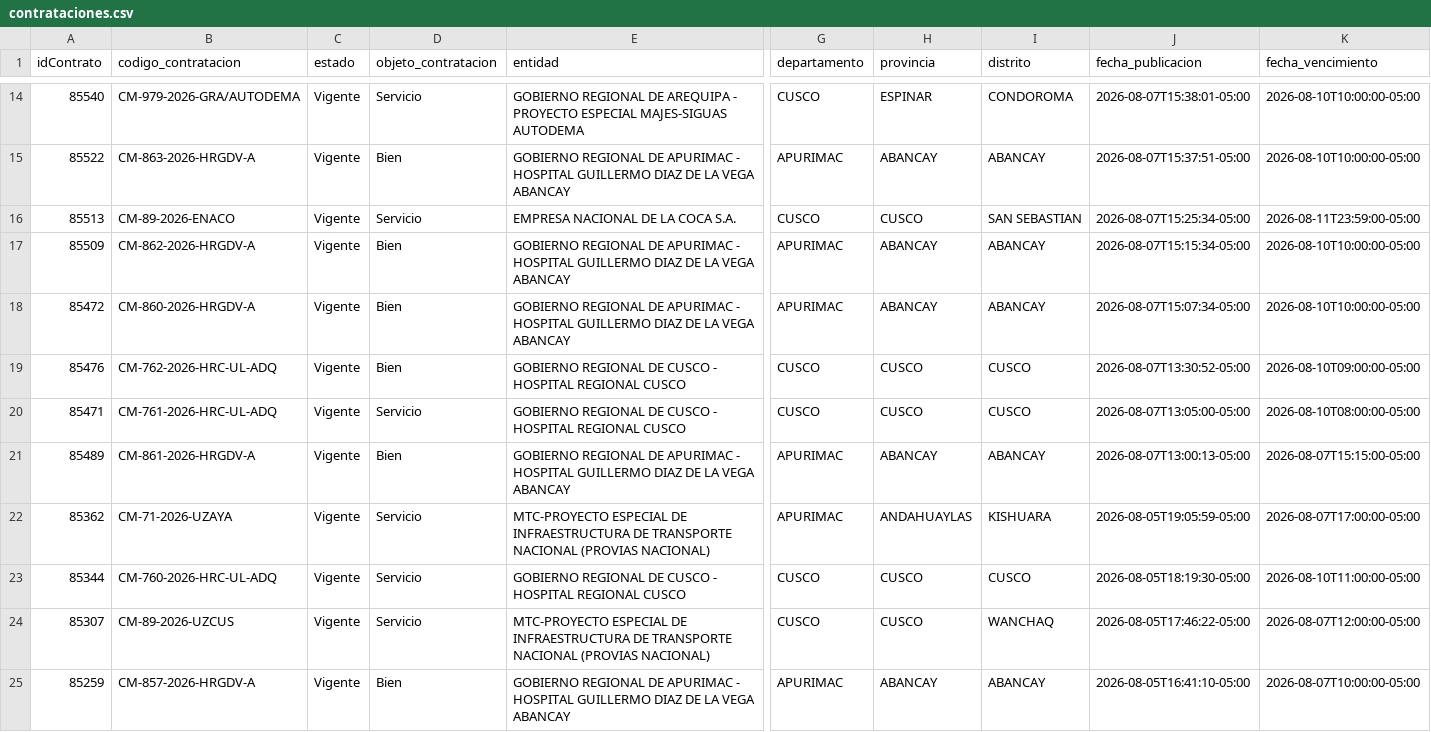
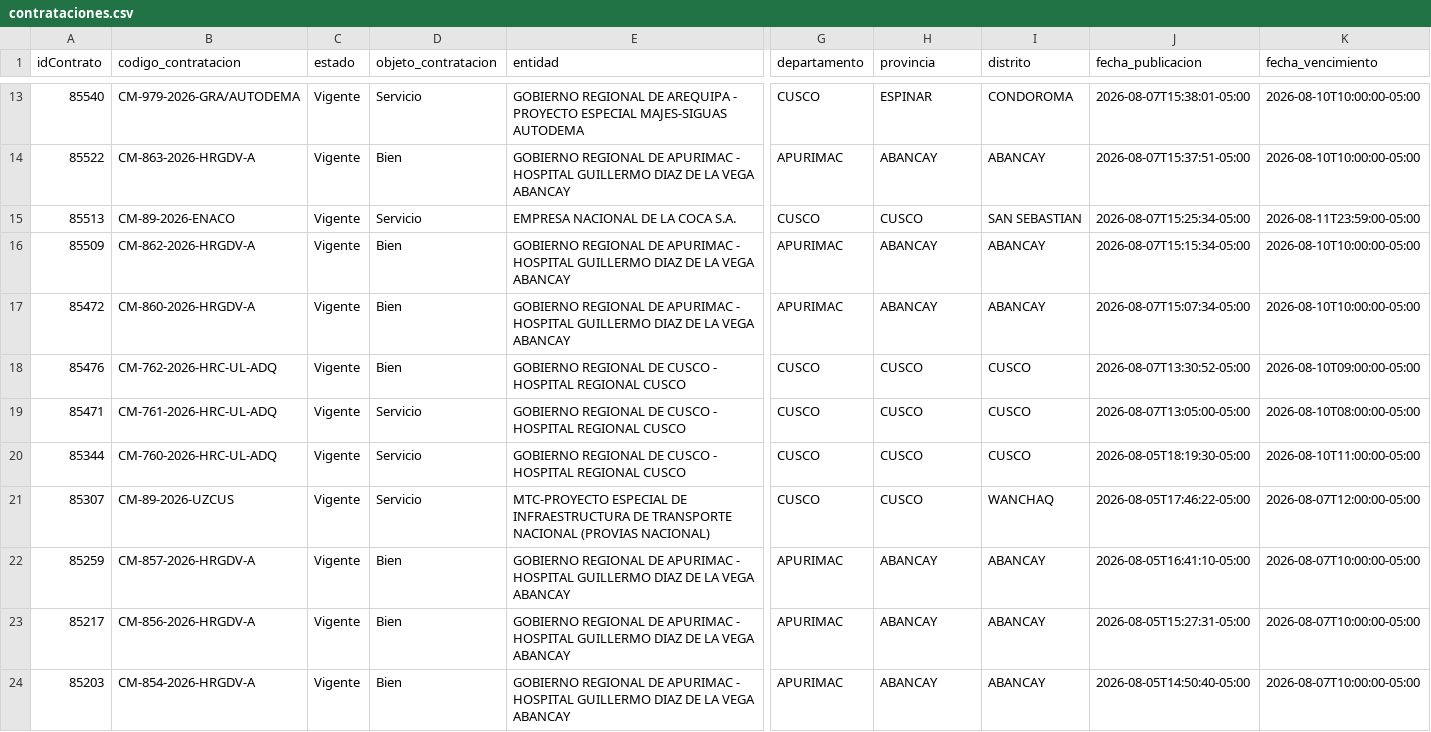
Before and after one commit to Natgato/monitor-seace-cusco, a CSV file: data/contrataciones.csv, drawn as a sheet; only a part is shown, gaps mark what is left out; the shorter side is filled out with more unchanged rows; rows hold the shown columns only; the diff covers the shown part only; the diff names each change by its address in the sheet, - before the commit and + after, or states it on an @@ line.

```diff
--- a/data/contrataciones.csv
+++ b/data/contrataciones.csv
-row 21: 85489 | CM-861-2026-HRGDV-A | Vigente | Bien | GOBIERNO REGIONAL DE APURIMAC - HOSPITAL GUILLERMO DIAZ DE LA VEGA ABANCAY | APURIMAC | ABANCAY | ABANCAY | 2026-08-07T13:00:13-05:00 | 2026-08-07T15:15:00-05:00
-row 22: 85362 | CM-71-2026-UZAYA | Vigente | Servicio | MTC-PROYECTO ESPECIAL DE INFRAESTRUCTURA DE TRANSPORTE NACIONAL (PROVIAS NACIONAL) | APURIMAC | ANDAHUAYLAS | KISHUARA | 2026-08-05T19:05:59-05:00 | 2026-08-07T17:00:00-05:00
```
Also changed, not shown: 4 removed rows and 4 edited cells elsewhere in this file, data/items.csv, 1 other file.
